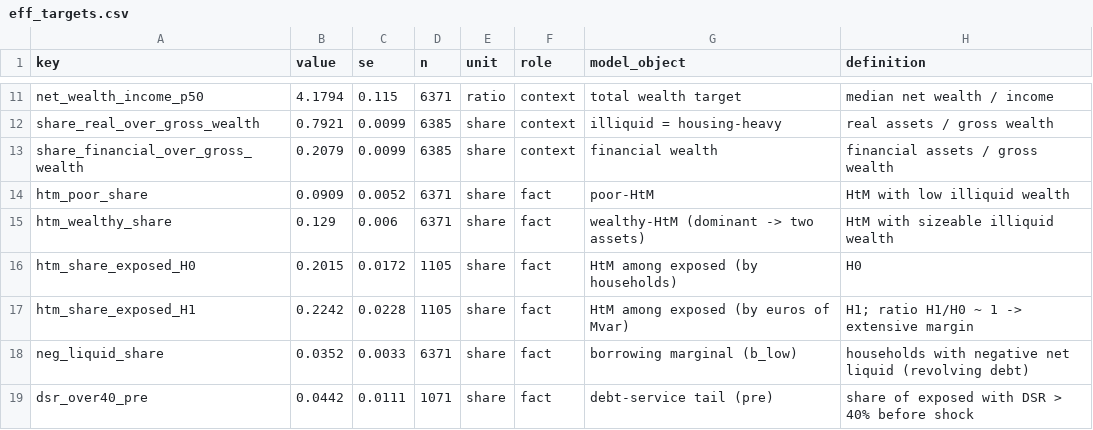
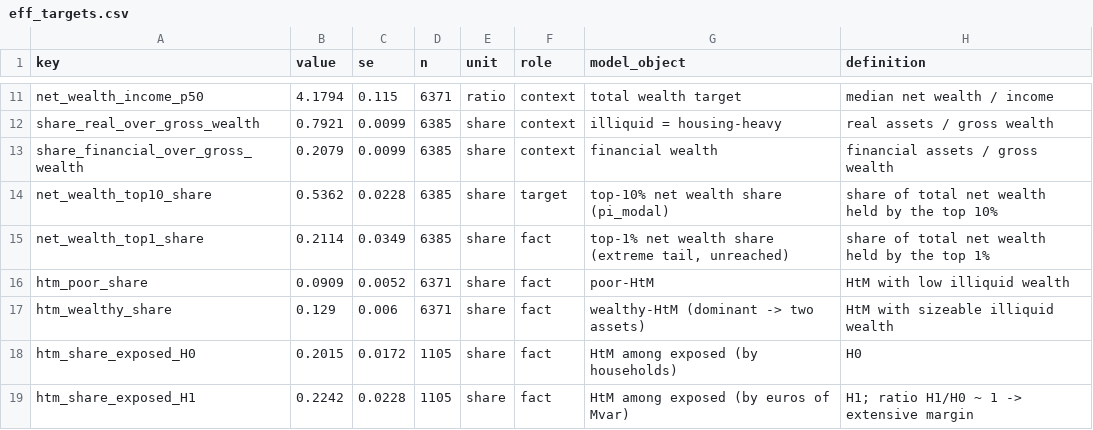
Before and after one commit to yagorg184/mortgage-transmission-spain, a CSV file: calibration/eff_targets.csv, drawn as a sheet; only a part is shown, gaps mark what is left out; the shorter side is filled out with more unchanged rows.

Commit message:
Clean repo for publication: integrate EFF pipeline, 4v4 calibration, ignore microdata
- eff_moments.R runs raw EFF -> targets in one step (cleaning integrated)
- calibrate.py is the 4v4 calibrator; add _calib_common.py dependency
- move calibration experiments to code/model/exploration/
- ignore EFF microdata (data/raw, data/clean), run artifacts, and the paper draft

```diff
--- a/calibration/eff_targets.csv
+++ b/calibration/eff_targets.csv
@@ -13,2 +13,4 @@ share_real_over_gross_wealth,0.7921,0.0099,6385,share,context,illiquid = housing
 share_financial_over_gross_wealth,0.2079,0.0099,6385,share,context,financial wealth,financial assets / gross wealth
+net_wealth_top10_share,0.5362,0.0228,6385,share,target,top-10% net wealth share (pi_modal),share of total net wealth held by the top 10%
+net_wealth_top1_share,0.2114,0.0349,6385,share,fact,"top-1% net wealth share (extreme tail, unreached)",share of total net wealth held by the top 1%
 htm_poor_share,0.0909,0.0052,6371,share,fact,poor-HtM,HtM with low illiquid wealth
```
Also changed, not shown: 15 other files.
